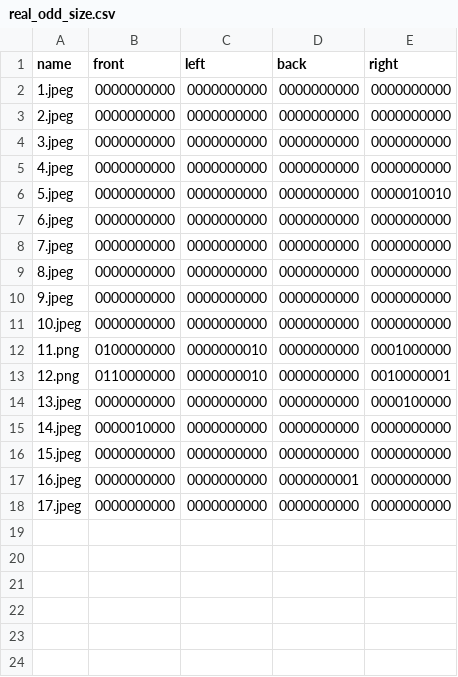
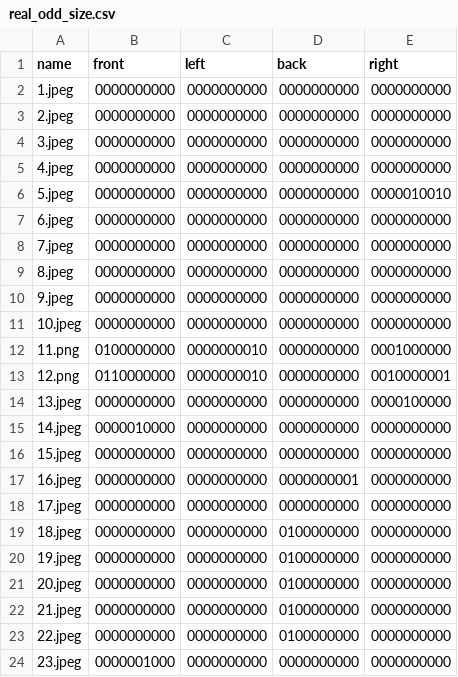
Before and after one commit to RobEn-AAST/mate-pipe-issue-detection, a CSV file: data/annots/real_odd_size.csv, drawn as a sheet; the diff names each change by its address in the sheet, - before the commit and + after, or states it on an @@ line.

```diff
--- a/data/annots/real_odd_size.csv
+++ b/data/annots/real_odd_size.csv
+row 19: 18.jpeg | 0000000000 | 0000000000 | 0100000000 | 0000000000
+row 20: 19.jpeg | 0000000000 | 0000000000 | 0100000000 | 0000000000
+row 21: 20.jpeg | 0000000000 | 0000000000 | 0100000000 | 0000000000
+row 22: 21.jpeg | 0000000000 | 0000000000 | 0100000000 | 0000000000
+row 23: 22.jpeg | 0000000000 | 0000000000 | 0100000000 | 0000000000
+row 24: 23.jpeg | 0000001000 | 0000000000 | 0000000000 | 0000000000
```
Also changed, not shown: data/annots/real_missing.csv, data/annots/real_oxide.csv, 6 other files.
